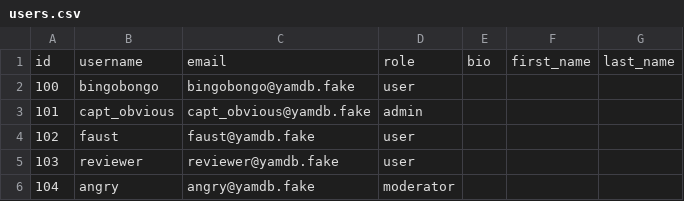
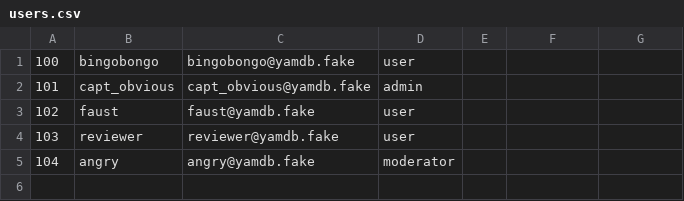
Before and after one commit to Kelpyre/api_yamdb, a CSV file: api_yamdb/static/data/users.csv, drawn as a sheet.

```diff
--- a/api_yamdb/static/data/users.csv
+++ b/api_yamdb/static/data/users.csv
@@ -1,2 +1 @@
-id,username,email,role,bio,first_name,last_name
 100,bingobongo,bingobongo@yamdb.fake,user,,,
```
Also changed, not shown: api_yamdb/static/data/comments.csv, api_yamdb/static/data/review.csv, 5 other files.
